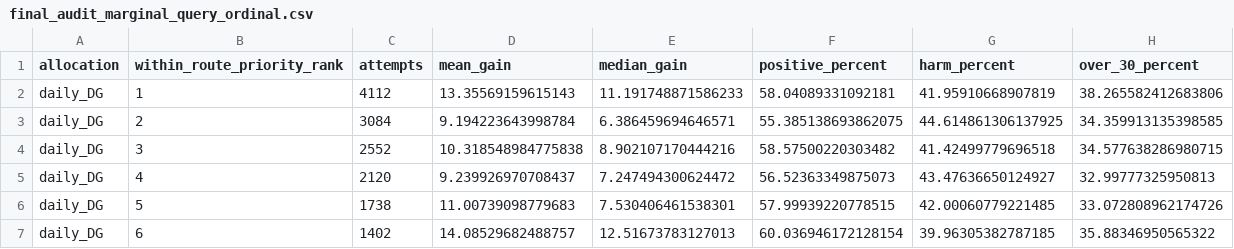
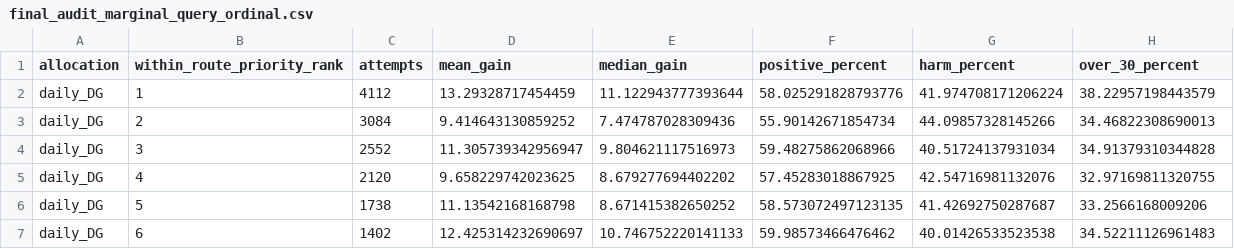
Before and after one commit to LinXiaoyu0804/arrival-time-prediction-under-partial-plan-visibility, a CSV file: outputs/TRE_operational_batch_validation_20260913/tables/final_audit_marginal_query_ordinal.csv, drawn as a sheet; only a part is shown; the diff covers the shown part only.

```diff
--- a/outputs/TRE_operational_batch_validation_20260913/tables/final_audit_marginal_query_ordinal.csv
+++ b/outputs/TRE_operational_batch_validation_20260913/tables/final_audit_marginal_query_ordinal.csv
@@ -1,7 +1,7 @@
 allocation,within_route_priority_rank,attempts,mean_gain,median_gain,positive_percent,harm_percent,over_30_percent
-daily_DG,1,4112,13.35569159615143,11.191748871586233,58.04089331092181,41.95910668907819,38.265582412683806
-daily_DG,2,3084,9.194223643998784,6.386459694646571,55.385138693862075,44.614861306137925,34.359913135398585
-daily_DG,3,2552,10.318548984775838,8.902107170444216,58.57500220303482,41.42499779696518,34.577638286980715
-daily_DG,4,2120,9.239926970708437,7.247494300624472,56.52363349875073,43.47636650124927,32.99777325950813
-daily_DG,5,1738,11.00739098779683,7.530406461538301,57.99939220778515,42.00060779221485,33.072808962174726
-daily_DG,6,1402,14.08529682488757,12.51673783127013,60.036946172128154,39.96305382787185,35.88346950565322
+daily_DG,1,4112,13.29328717454459,11.122943777393644,58.025291828793776,41.974708171206224,38.22957198443579
+daily_DG,2,3084,9.414643130859252,7.474787028309436,55.90142671854734,44.09857328145266,34.46822308690013
+daily_DG,3,2552,11.305739342956947,9.804621117516973,59.48275862068966,40.51724137931034,34.91379310344828
+daily_DG,4,2120,9.658229742023625,8.679277694402202,57.45283018867925,42.54716981132076,32.97169811320755
+daily_DG,5,1738,11.13542168168798,8.671415382650252,58.573072497123135,41.42692750287687,33.2566168009206
+daily_DG,6,1402,12.425314232690697,10.746752220141133,59.98573466476462,40.01426533523538,34.52211126961483
```
Also changed, not shown: 45 edited cells elsewhere in this file, outputs/TRE_operational_batch_validation_20260913/tables/alternative_metric_driver_cluster_comparisons.csv, outputs/TRE_operational_batch_validation_20260913/tables/dispatch_wave_driver_cluster_comparisons.csv, 2 other files.
